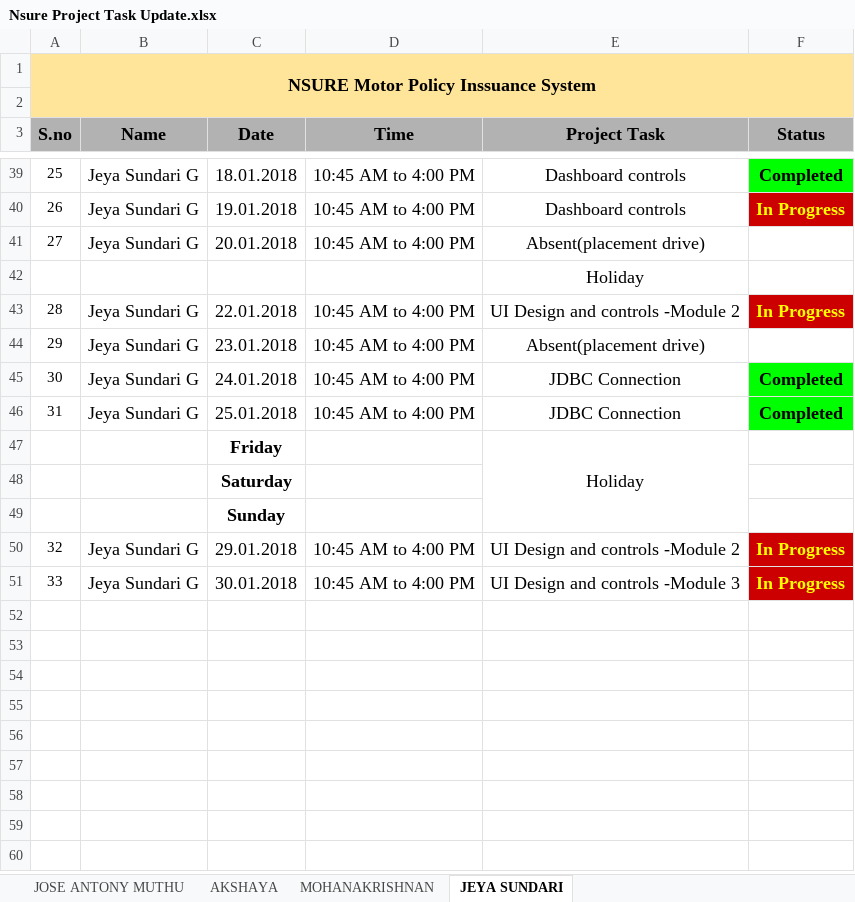
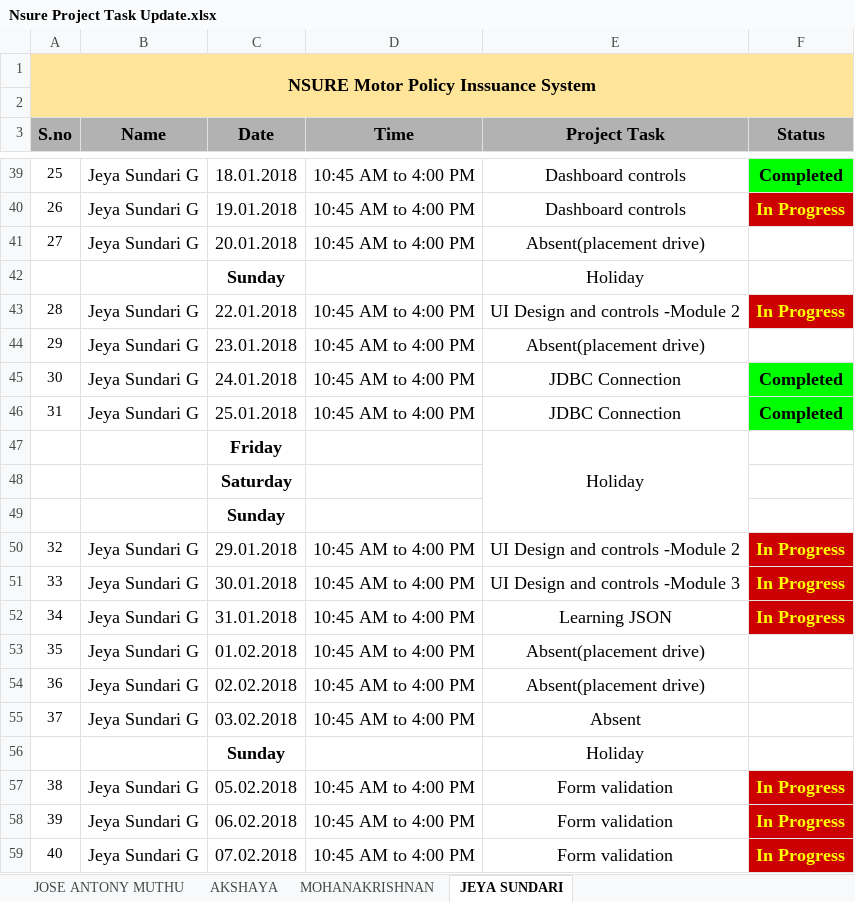
Before and after one commit to mohanakrishnans/Nsure-Motor-Policy-Issuance-System, an Excel workbook: Nsure Project Task Update.xlsx, sheet JEYA SUNDARI, drawn as a sheet; only a part is shown, gaps mark what is left out; values as stored, in another font and other column widths than the file's, no borders; conditional formats not drawn; removed rows and columns are numbered as before the commit, all else as after; the diff names each change by its address in the sheet, - before the commit and + after, or states it on an @@ line.

```diff
--- a/Nsure Project Task Update.xlsx (sheet JEYA SUNDARI)
+++ b/Nsure Project Task Update.xlsx (sheet JEYA SUNDARI)
-row 42:  |  |  |  | Holiday
+row 42:  |  | Sunday |  | Holiday
+row 52: 34 | Jeya Sundari G | 31.01.2018 | 10:45 AM to 4:00 PM | Learning JSON | In Progress
+row 53: 35 | Jeya Sundari G | 01.02.2018 | 10:45 AM to 4:00 PM | Absent(placement drive)
+row 54: 36 | Jeya Sundari G | 02.02.2018 | 10:45 AM to 4:00 PM | Absent(placement drive)
+row 55: 37 | Jeya Sundari G | 03.02.2018 | 10:45 AM to 4:00 PM | Absent
+row 56:  |  | Sunday |  | Holiday
+row 57: 38 | Jeya Sundari G | 05.02.2018 | 10:45 AM to 4:00 PM | Form validation | In Progress
+row 58: 39 | Jeya Sundari G | 06.02.2018 | 10:45 AM to 4:00 PM | Form validation | In Progress
+row 59: 40 | Jeya Sundari G | 07.02.2018 | 10:45 AM to 4:00 PM | Form validation | In Progress
```
Also changed, not shown: sheet AKSHAYA, sheet JOSE ANTONY MUTHU, sheet MOHANAKRISHNAN.
